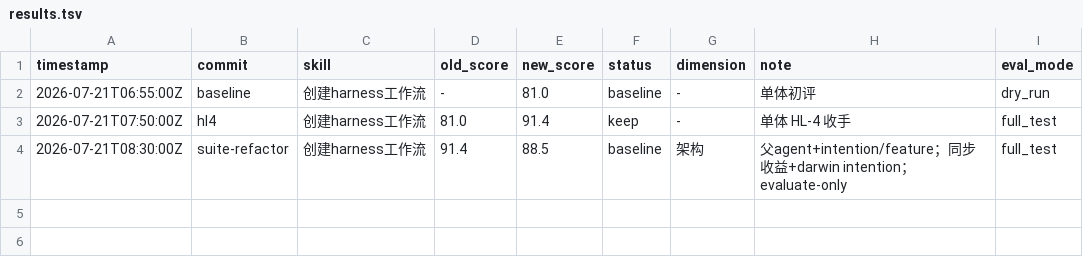
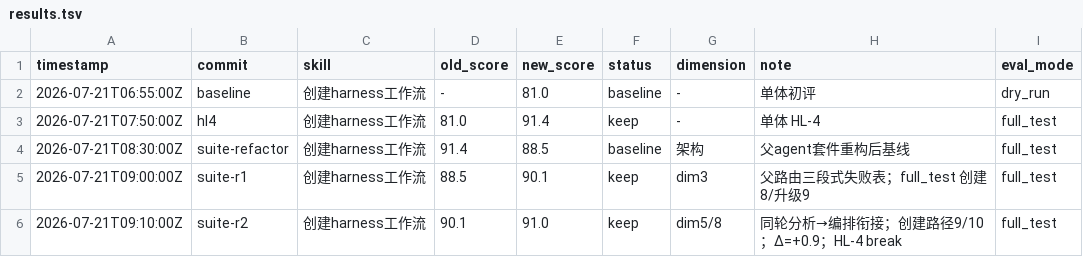
Before and after one commit to deosiree/cursor-config, a TSV file: harness-skills/创建harness工作流/evals/results.tsv, drawn as a sheet.

```diff
--- a/harness-skills/创建harness工作流/evals/results.tsv
+++ b/harness-skills/创建harness工作流/evals/results.tsv
@@ -2,3 +2,5 @@ timestamp	commit	skill	old_score	new_score	status	dimension	note	eval_mode
 2026-07-21T06:55:00Z	baseline	创建harness工作流	-	81.0	baseline	-	单体初评	dry_run
-2026-07-21T07:50:00Z	hl4	创建harness工作流	81.0	91.4	keep	-	单体 HL-4 收手	full_test
-2026-07-21T08:30:00Z	suite-refactor	创建harness工作流	91.4	88.5	baseline	架构	父agent+intention/feature；同步收益+darwin intention；evaluate-only	full_test
+2026-07-21T07:50:00Z	hl4	创建harness工作流	81.0	91.4	keep	-	单体 HL-4	full_test
+2026-07-21T08:30:00Z	suite-refactor	创建harness工作流	91.4	88.5	baseline	架构	父agent套件重构后基线	full_test
+2026-07-21T09:00:00Z	suite-r1	创建harness工作流	88.5	90.1	keep	dim3	父路由三段式失败表；full_test 创建8/升级9	full_test
+2026-07-21T09:10:00Z	suite-r2	创建harness工作流	90.1	91.0	keep	dim5/8	同轮分析→编排衔接；创建路径9/10；Δ=+0.9；HL-4 break	full_test
```
Also changed, not shown: 3 other files.
